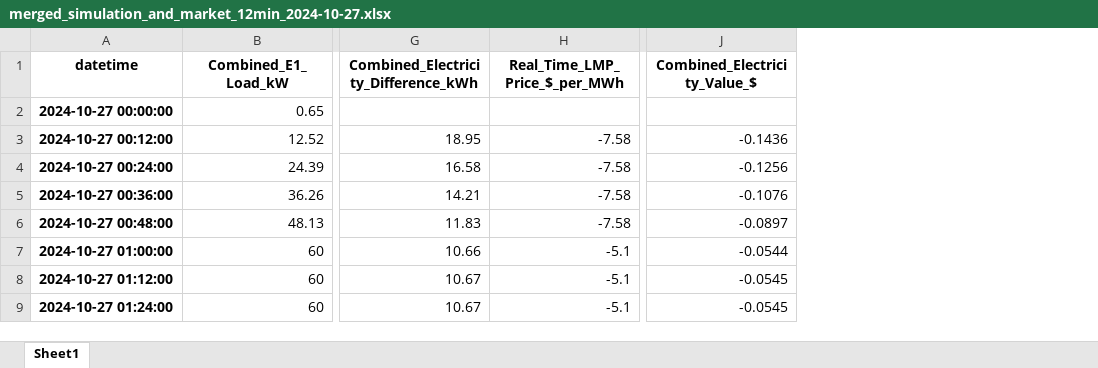
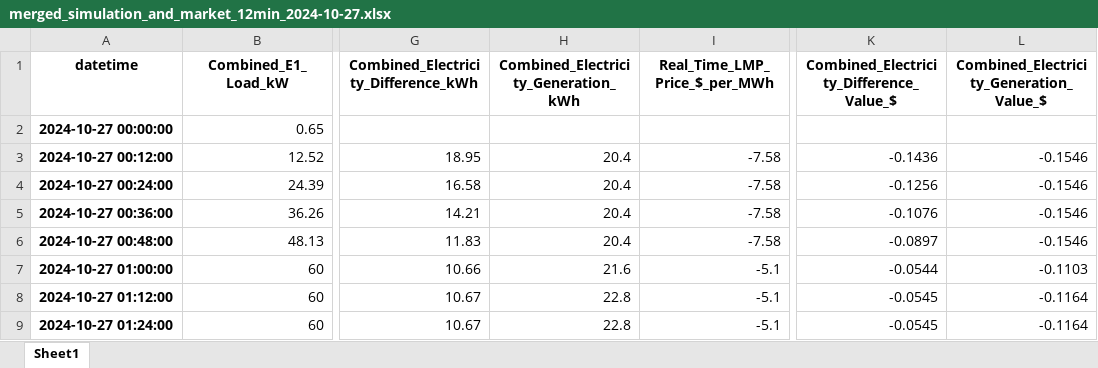
Before and after one commit to Lauvera132/ut_h2_protohub_simulation, an Excel workbook: merged_simulation_and_market_12min_2024-10-27.xlsx, sheet Sheet1, drawn as a sheet; only a part is shown, gaps mark what is left out; values as stored, in another font and other column widths than the file's, no borders; addresses are those after the commit; the diff names each change by its address in the sheet, - before the commit and + after, or states it on an @@ line.

Commit message:
added energy calculation of electricity generation

```diff
--- a/merged_simulation_and_market_12min_2024-10-27.xlsx (sheet Sheet1)
+++ b/merged_simulation_and_market_12min_2024-10-27.xlsx (sheet Sheet1)
+column H, rows 1-9: Combined_Electricity_Generation_kWh |  | 20.4 | 20.4 | 20.4 | 20.4 | 21.6 | 22.8 | 22.8
+column L, rows 1-9: Combined_Electricity_Generation_Value_$ |  | -0.1546 | -0.1546 | -0.1546 | -0.1546 | -0.1103 | -0.1164 | -0.1164
-K1: Combined_Electricity_Value_$
+K1: Combined_Electricity_Difference_Value_$
```
Also changed, not shown: simulated_electrolyzer_loads_12min_2024-10-27.xlsx, 12 other files.
